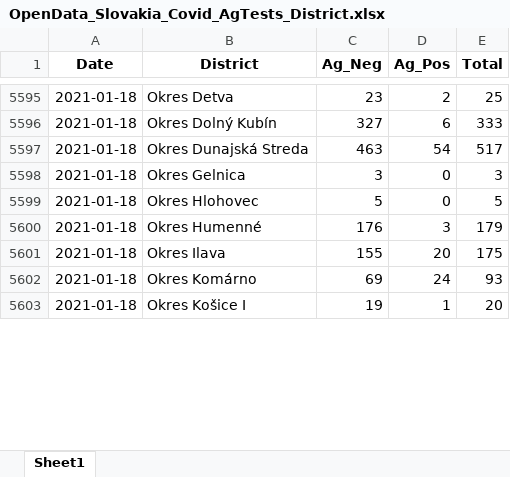
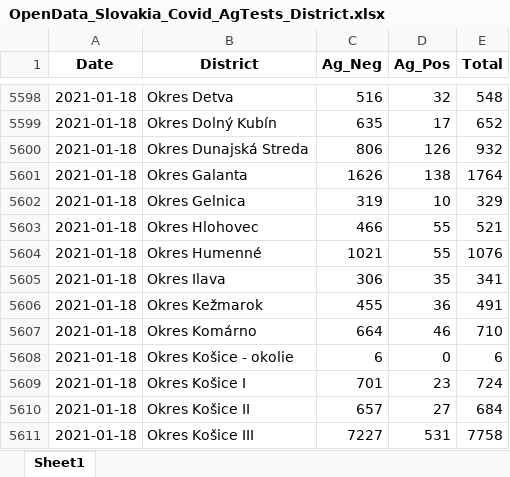
Before and after one commit to Institut-zdravotnych-analyz/covid19-data, an Excel workbook: OpenData_Slovakia_Covid_AgTests_District.xlsx, sheet Sheet1, drawn as a sheet; only a part is shown, gaps mark what is left out; values as stored, in another font and other column widths than the file's, no borders; addresses are those after the commit; the diff covers the shown part only; the diff names each change by its address in the sheet, - before the commit and + after, or states it on an @@ line.

```diff
--- a/OpenData_Slovakia_Covid_AgTests_District.xlsx (sheet Sheet1)
+++ b/OpenData_Slovakia_Covid_AgTests_District.xlsx (sheet Sheet1)
-C5598 (Ag_Neg): 23
+C5598 (Ag_Neg): 516
-D5598 (Ag_Pos): 2
+D5598 (Ag_Pos): 32
-E5598 (Total): 25
+E5598 (Total): 548
-C5599 (Ag_Neg): 327
+C5599 (Ag_Neg): 635
-D5599 (Ag_Pos): 6
+D5599 (Ag_Pos): 17
-E5599 (Total): 333
+E5599 (Total): 652
-C5600 (Ag_Neg): 463
+C5600 (Ag_Neg): 806
-D5600 (Ag_Pos): 54
+D5600 (Ag_Pos): 126
-E5600 (Total): 517
+E5600 (Total): 932
+row 5601: 2021-01-18 | Okres Galanta | 1626 | 138 | 1764
-C5602 (Ag_Neg): 3
+C5602 (Ag_Neg): 319
-D5602 (Ag_Pos): 0
+D5602 (Ag_Pos): 10
-E5602 (Total): 3
+E5602 (Total): 329
-C5603 (Ag_Neg): 5
+C5603 (Ag_Neg): 466
-D5603 (Ag_Pos): 0
+D5603 (Ag_Pos): 55
-E5603 (Total): 5
+E5603 (Total): 521
-C5604 (Ag_Neg): 176
+C5604 (Ag_Neg): 1021
-D5604 (Ag_Pos): 3
+D5604 (Ag_Pos): 55
-E5604 (Total): 179
+E5604 (Total): 1076
-C5605 (Ag_Neg): 155
+C5605 (Ag_Neg): 306
-D5605 (Ag_Pos): 20
+D5605 (Ag_Pos): 35
-E5605 (Total): 175
+E5605 (Total): 341
+row 5606: 2021-01-18 | Okres Kežmarok | 455 | 36 | 491
-C5607 (Ag_Neg): 69
+C5607 (Ag_Neg): 664
-D5607 (Ag_Pos): 24
+D5607 (Ag_Pos): 46
-E5607 (Total): 93
+E5607 (Total): 710
+row 5608: 2021-01-18 | Okres Košice - okolie | 6 | 0 | 6
-C5609 (Ag_Neg): 19
+C5609 (Ag_Neg): 701
-D5609 (Ag_Pos): 1
+D5609 (Ag_Pos): 23
-E5609 (Total): 20
+E5609 (Total): 724
+row 5610: 2021-01-18 | Okres Košice II | 657 | 27 | 684
+row 5611: 2021-01-18 | Okres Košice III | 7227 | 531 | 7758
```
Also changed, not shown: 74 added rows and 193 edited cells elsewhere in this sheet, OpenData_Slovakia_Covid_DailyStats.xlsx, OpenData_Slovakia_Covid_PositiveTests_District.xlsx, 7 other files.
